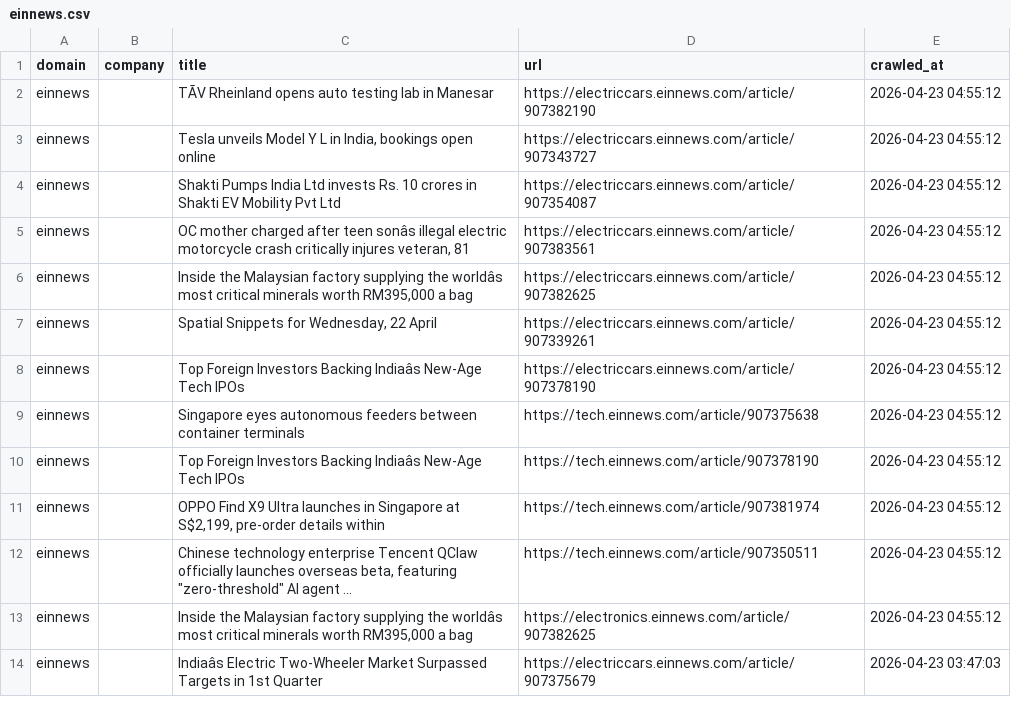
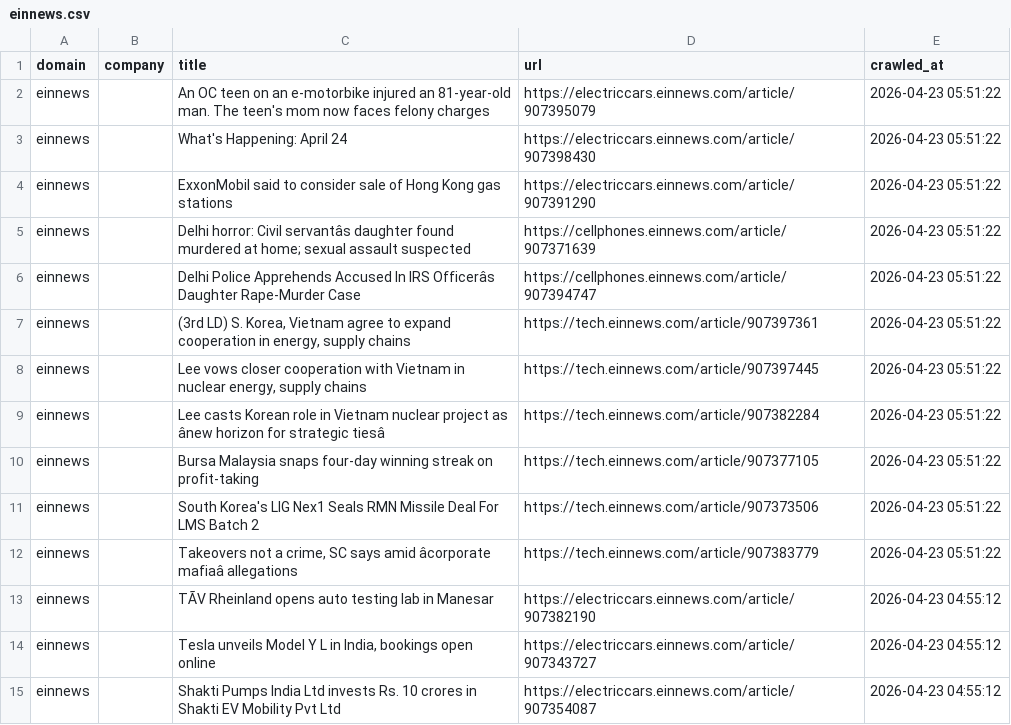
Before and after one commit to levelupup/news_crawler, a CSV file: data/einnews.csv, drawn as a sheet; only a part is shown; the shorter side is filled out with more unchanged rows; the diff names each change by its address in the sheet, - before the commit and + after, or states it on an @@ line.

```diff
--- a/data/einnews.csv
+++ b/data/einnews.csv
+row 2: einnews |  | An OC teen on an e-motorbike injured an 81-year-old man. The teen's mom now faces felony charges | https://electriccars.einnews.com/article/907395079 | 2026-04-23 05:51:22
+row 3: einnews |  | What's Happening: April 24 | https://electriccars.einnews.com/article/907398430 | 2026-04-23 05:51:22
+row 4: einnews |  | ExxonMobil said to consider sale of Hong Kong gas stations | https://electriccars.einnews.com/article/907391290 | 2026-04-23 05:51:22
+row 5: einnews |  | Delhi horror: Civil servantâs daughter found murdered at home; sexual assault suspected | https://cellphones.einnews.com/article/907371639 | 2026-04-23 05:51:22
+row 6: einnews |  | Delhi Police Apprehends Accused In IRS Officerâs Daughter Rape-Murder Case | https://cellphones.einnews.com/article/907394747 | 2026-04-23 05:51:22
+row 7: einnews |  | (3rd LD) S. Korea, Vietnam agree to expand cooperation in energy, supply chains | https://tech.einnews.com/article/907397361 | 2026-04-23 05:51:22
+row 8: einnews |  | Lee vows closer cooperation with Vietnam in nuclear energy, supply chains | https://tech.einnews.com/article/907397445 | 2026-04-23 05:51:22
+row 9: einnews |  | Lee casts Korean role in Vietnam nuclear project as ânew horizon for strategic tiesâ | https://tech.einnews.com/article/907382284 | 2026-04-23 05:51:22
+row 10: einnews |  | Bursa Malaysia snaps four-day winning streak on profit-taking | https://tech.einnews.com/article/907377105 | 2026-04-23 05:51:22
+row 11: einnews |  | South Korea's LIG Nex1 Seals RMN Missile Deal For LMS Batch 2 | https://tech.einnews.com/article/907373506 | 2026-04-23 05:51:22
+row 12: einnews |  | Takeovers not a crime, SC says amid âcorporate mafiaâ allegations | https://tech.einnews.com/article/907383779 | 2026-04-23 05:51:22
```
Also changed, not shown: data/bloomberg.csv, data/nikkei.csv, 14 other files.
